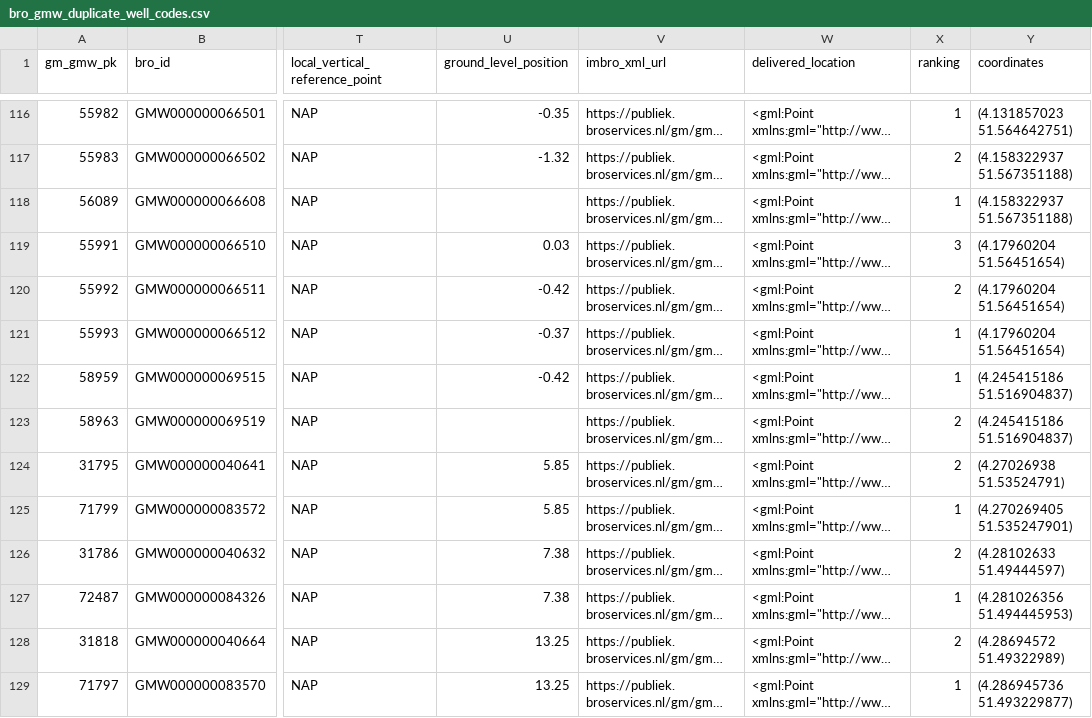
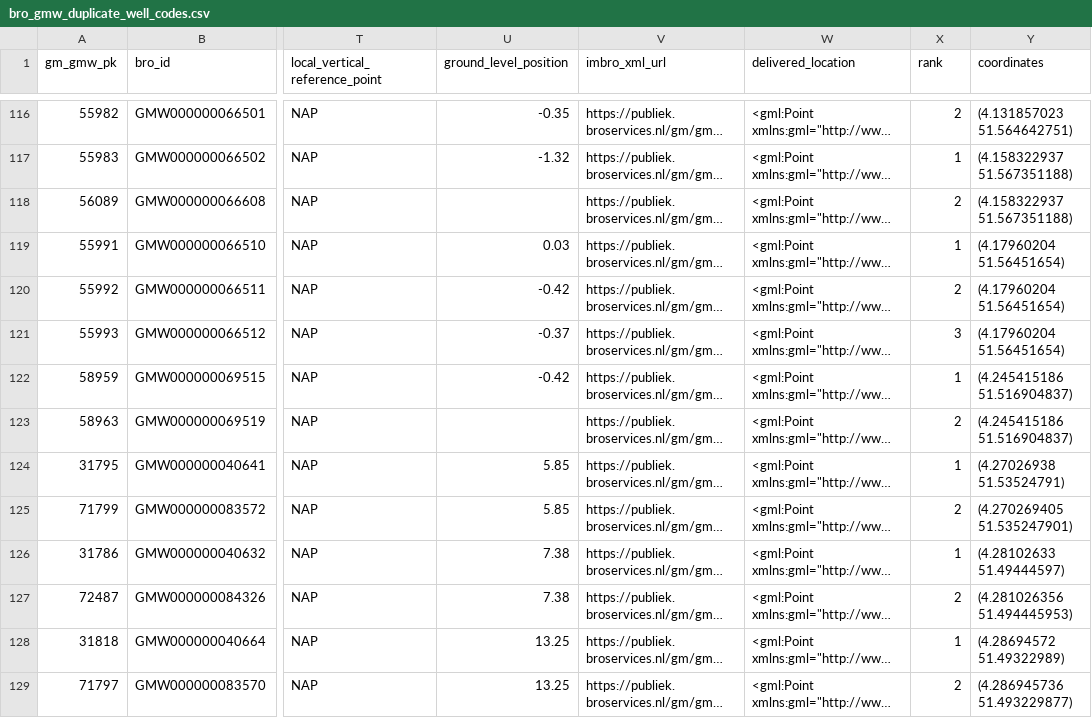
Before and after one commit to nens/bro-connector, a CSV file: data/duplicates/bro_gmw_duplicate_well_codes.csv, drawn as a sheet; only a part is shown, gaps mark what is left out; long unchanged cells end in …; the diff covers the shown part only; the diff names each change by its address in the sheet, - before the commit and + after, or states it on an @@ line.

Commit message:
updated ranking method to the advised scenarios and cleaned up the code

```diff
--- a/data/duplicates/bro_gmw_duplicate_well_codes.csv
+++ b/data/duplicates/bro_gmw_duplicate_well_codes.csv
-X1: ranking
+X1: rank
-X116 (rank): 1
+X116 (rank): 2
-X117 (rank): 2
+X117 (rank): 1
-X118 (rank): 1
+X118 (rank): 2
-X119 (rank): 3
+X119 (rank): 1
-X121 (rank): 1
+X121 (rank): 3
-X124 (rank): 2
+X124 (rank): 1
-X125 (rank): 1
+X125 (rank): 2
-X126 (rank): 2
+X126 (rank): 1
-X127 (rank): 1
+X127 (rank): 2
-X128 (rank): 2
+X128 (rank): 1
-X129 (rank): 1
+X129 (rank): 2
```
Also changed, not shown: 134 edited cells elsewhere in this file, 11 other files.
